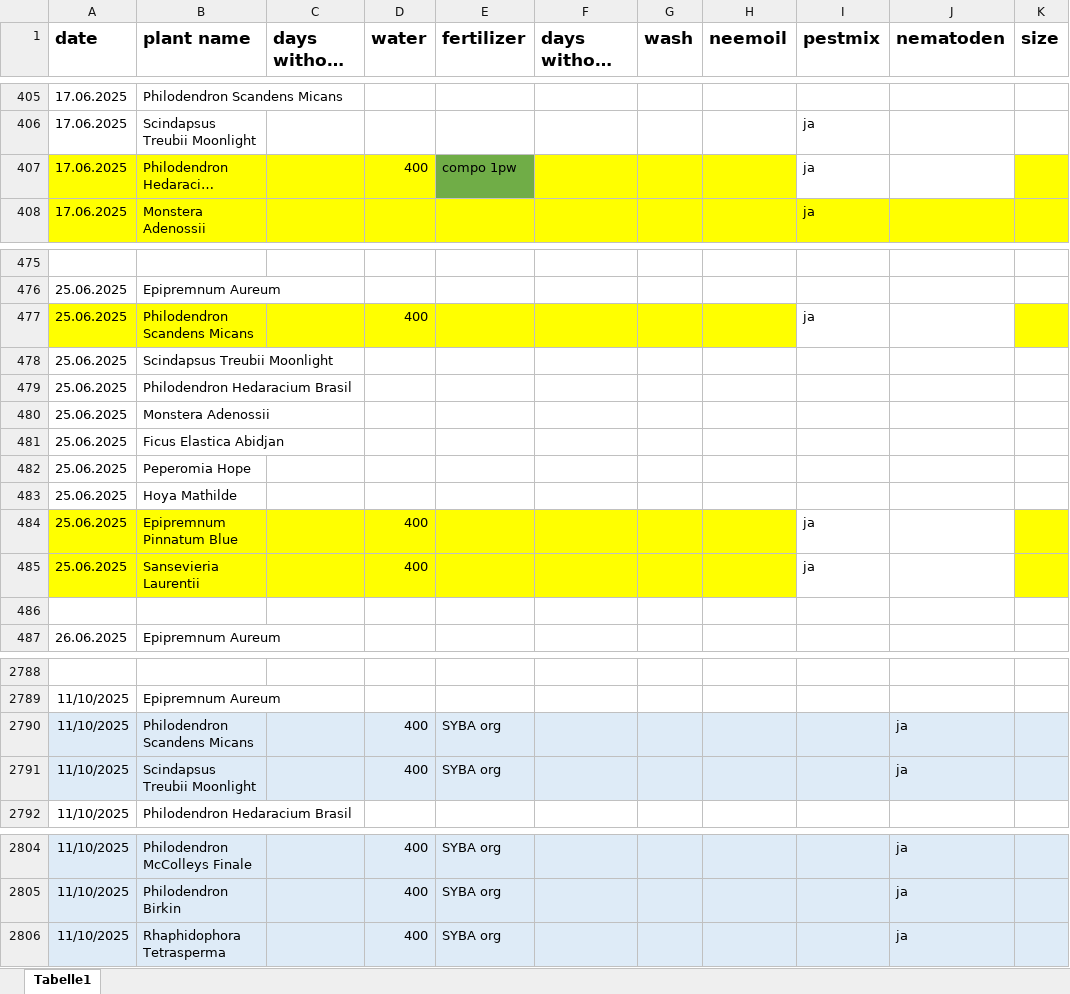
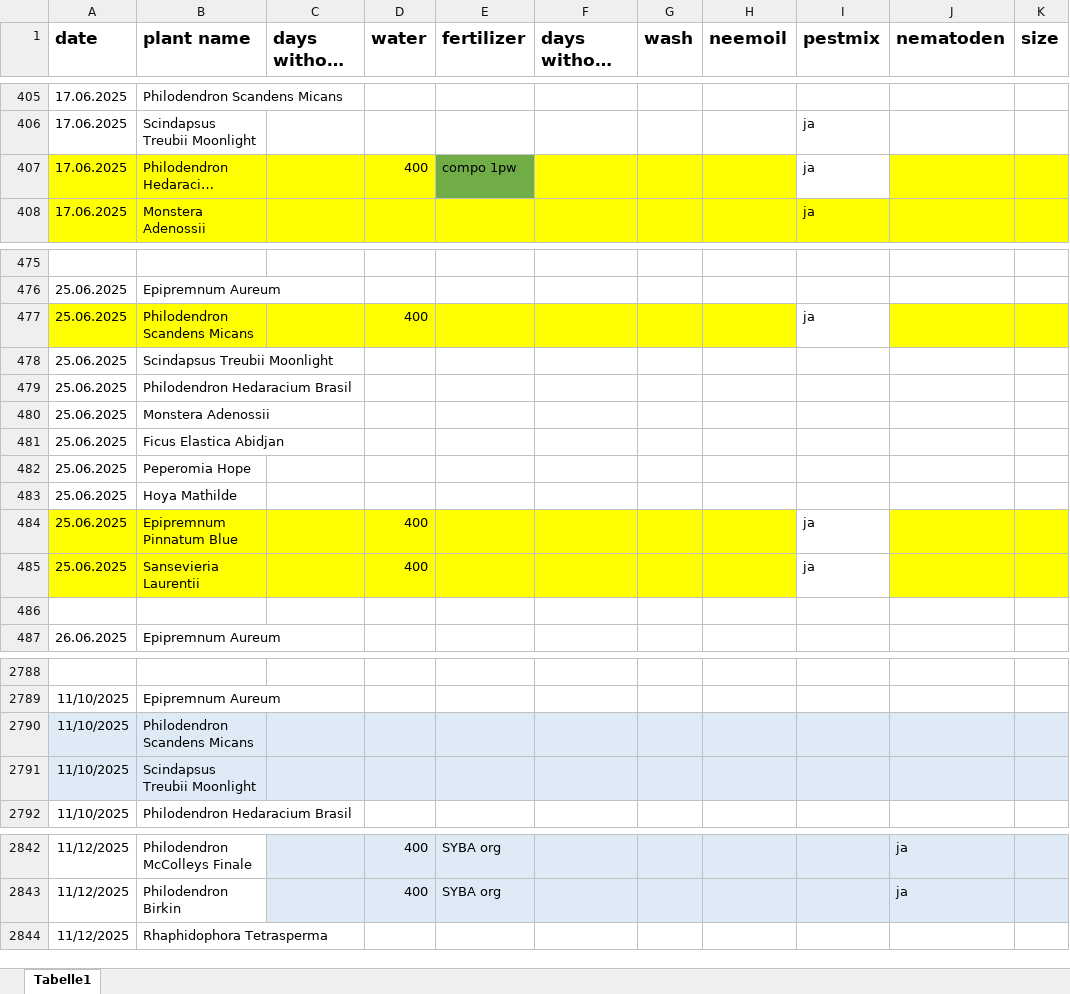
Before and after one commit to Iakithega/blumn, an Excel workbook: data/blumen_data.xlsx, sheet Tabelle1, drawn as a sheet; only a part is shown, gaps mark what is left out; long unchanged cells end in …; values as stored, in another font and other column widths than the file's, no borders; removed rows and columns are numbered as before the commit, all else as after; rows hold the shown columns only; the diff covers the shown part only; the diff names each change by its address in the sheet, - before the commit and + after, or states it on an @@ line.

```diff
--- a/data/blumen_data.xlsx (sheet Tabelle1)
+++ b/data/blumen_data.xlsx (sheet Tabelle1)
-J407 fill: none
+J407 fill: #FFFF00
-J477 fill: none
+J477 fill: #FFFF00
-J484:J485 fill: none
+J484:J485 fill: #FFFF00
-D2790:D2791 (water): 400
+D2790:D2791 (water): (empty)
-E2790:E2791 (fertilizer): SYBA org
+E2790:E2791 (fertilizer): (empty)
-J2790:J2791 (nematoden): ja
+J2790:J2791 (nematoden): (empty)
-A2842:A2843 (date): 11/10/2025
+A2842:A2843 (date): 11/12/2025
-A2842:B2843 fill: #DEEBF7
+A2842:B2843 fill: none
-row 2806: 11/10/2025 | Rhaphidophora Tetrasperma |  | 400 | SYBA org |  |  |  |  | ja
+row 2844: 11/12/2025 | Rhaphidophora Tetrasperma
```
Also changed, not shown: 38 added rows and 9 edited cells elsewhere in this sheet.
